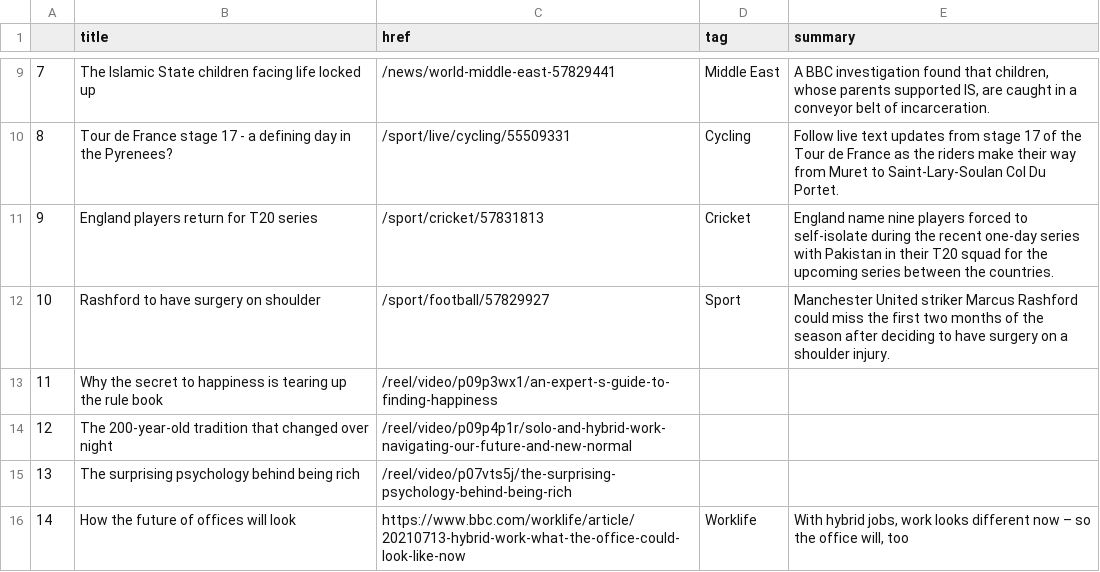
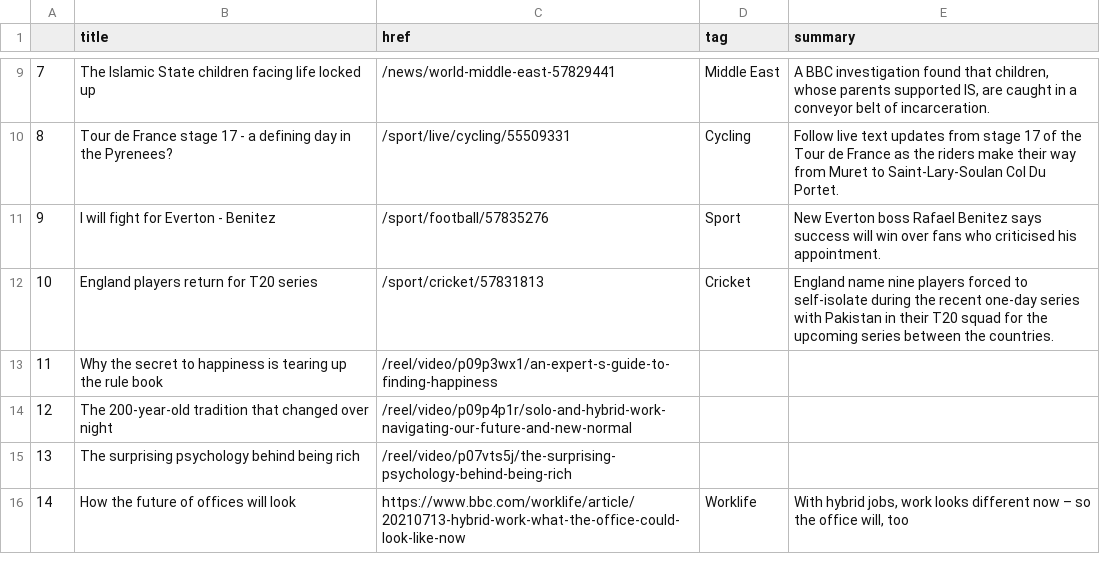
Before and after one commit to alyssafrndz/automatic-scraper, a CSV file: bbc-headlines.csv, drawn as a sheet; only a part is shown, gaps mark what is left out; removed rows and columns are numbered as before the commit, all else as after; the diff names each change by its address in the sheet, - before the commit and + after, or states it on an @@ line.

```diff
--- a/bbc-headlines.csv
+++ b/bbc-headlines.csv
+row 11: 9 | I will fight for Everton - Benitez | /sport/football/57835276 | Sport | New Everton boss Rafael Benitez says success will win over fans who criticised his appointment.
@@ column A renumbered in row 12 @@
-row 12: 10 | Rashford to have surgery on shoulder | /sport/football/57829927 | Sport | Manchester United striker Marcus Rashford could miss the first two months of the season after deciding to have surgery on a shoulder injury.
```
